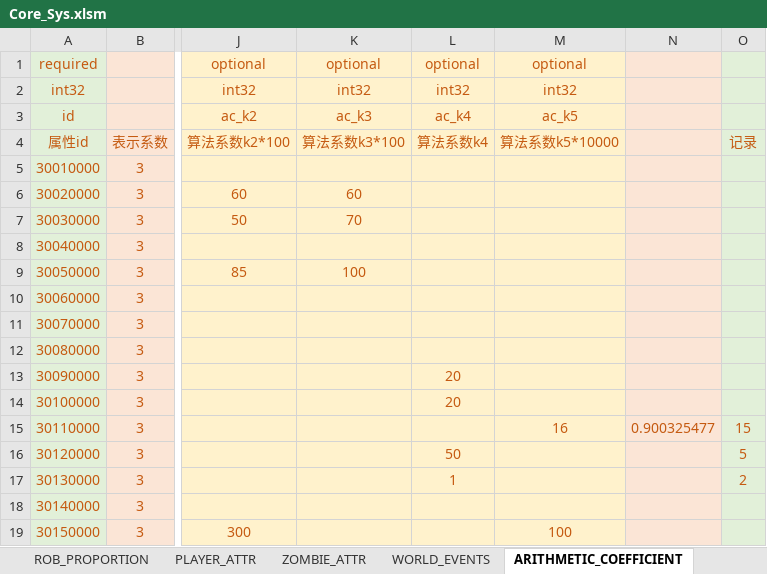
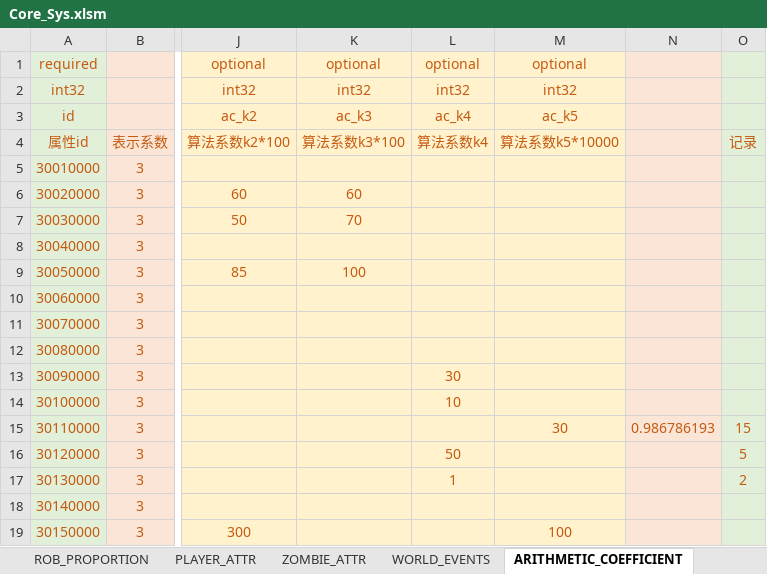
Before and after one commit to Wen1995/Project60D, an Excel workbook: tools/excelGen/xls/Core_Sys.xlsm, sheet ARITHMETIC_COEFFICIENT, drawn as a sheet; only a part is shown, gaps mark what is left out; values as stored, in another font and other column widths than the file's, no borders; the diff names each change by its address in the sheet, - before the commit and + after, or states it on an @@ line.

```diff
--- a/tools/excelGen/xls/Core_Sys.xlsm (sheet ARITHMETIC_COEFFICIENT)
+++ b/tools/excelGen/xls/Core_Sys.xlsm (sheet ARITHMETIC_COEFFICIENT)
-L13 (算法系数k4): 20
+L13 (算法系数k4): 30
-L14 (算法系数k4): 20
+L14 (算法系数k4): 10
-M15 (算法系数k5*10000): 16
+M15 (算法系数k5*10000): 30
-N15: 0.900325477
+N15: 0.986786193
```
Also changed, not shown: sheet WORLD_EVENTS, formulas that keep their value, 40 other files.
